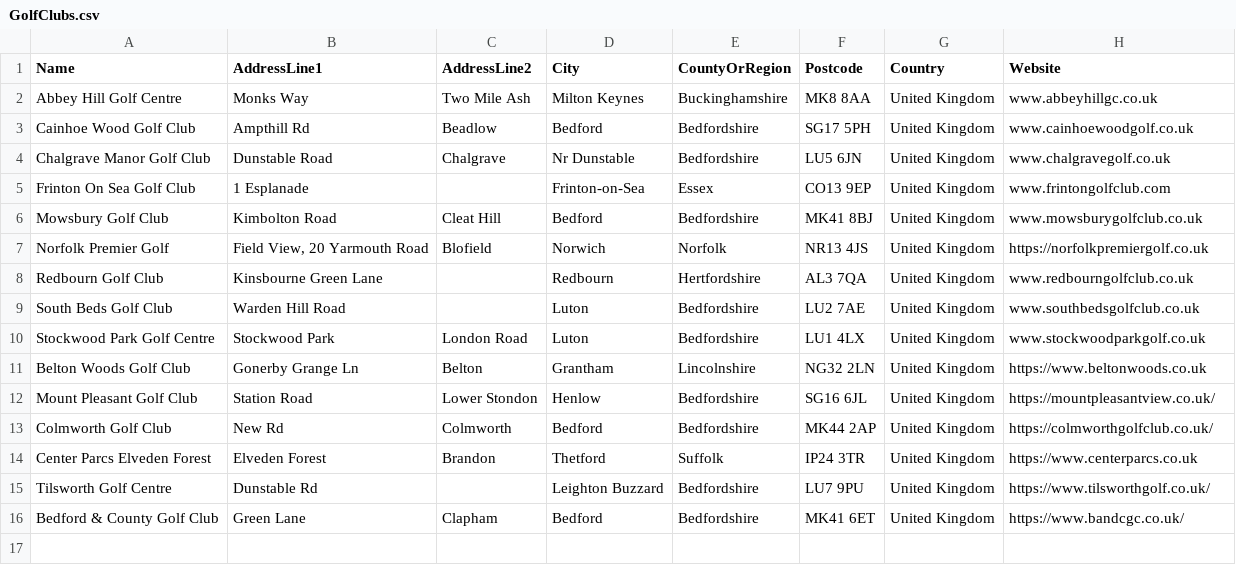
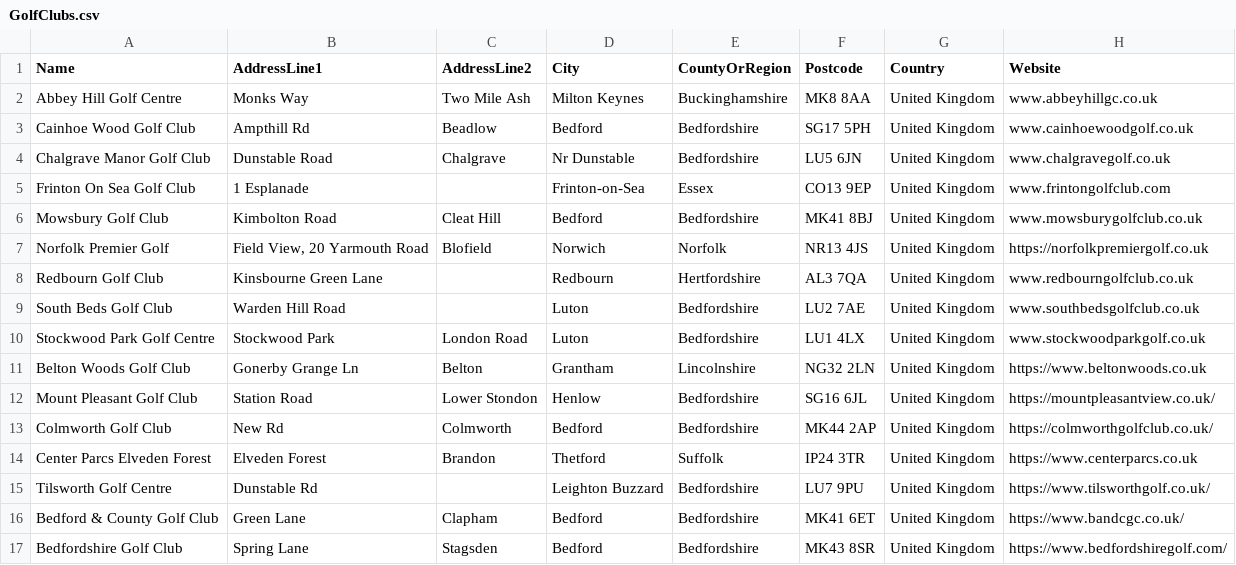
Before and after one commit to blumunki/GolfTrackerApp, a CSV file: GolfTrackerApp.Web/Data/GolfClubs.csv, drawn as a sheet.

```diff
--- a/GolfTrackerApp.Web/Data/GolfClubs.csv
+++ b/GolfTrackerApp.Web/Data/GolfClubs.csv
@@ -16 +16,2 @@ Tilsworth Golf Centre,Dunstable Rd,,Leighton Buzzard,Bedfordshire,LU7 9PU,United
 Bedford & County Golf Club,Green Lane,Clapham,Bedford,Bedfordshire,MK41 6ET,United Kingdom,https://www.bandcgc.co.uk/
+Bedfordshire Golf Club,Spring Lane,Stagsden,Bedford,Bedfordshire,MK43 8SR,United Kingdom,https://www.bedfordshiregolf.com/
```
Also changed, not shown: GolfTrackerApp.Web/Data/GolfCourses.csv, GolfTrackerApp.Web/Data/Holes.csv.
